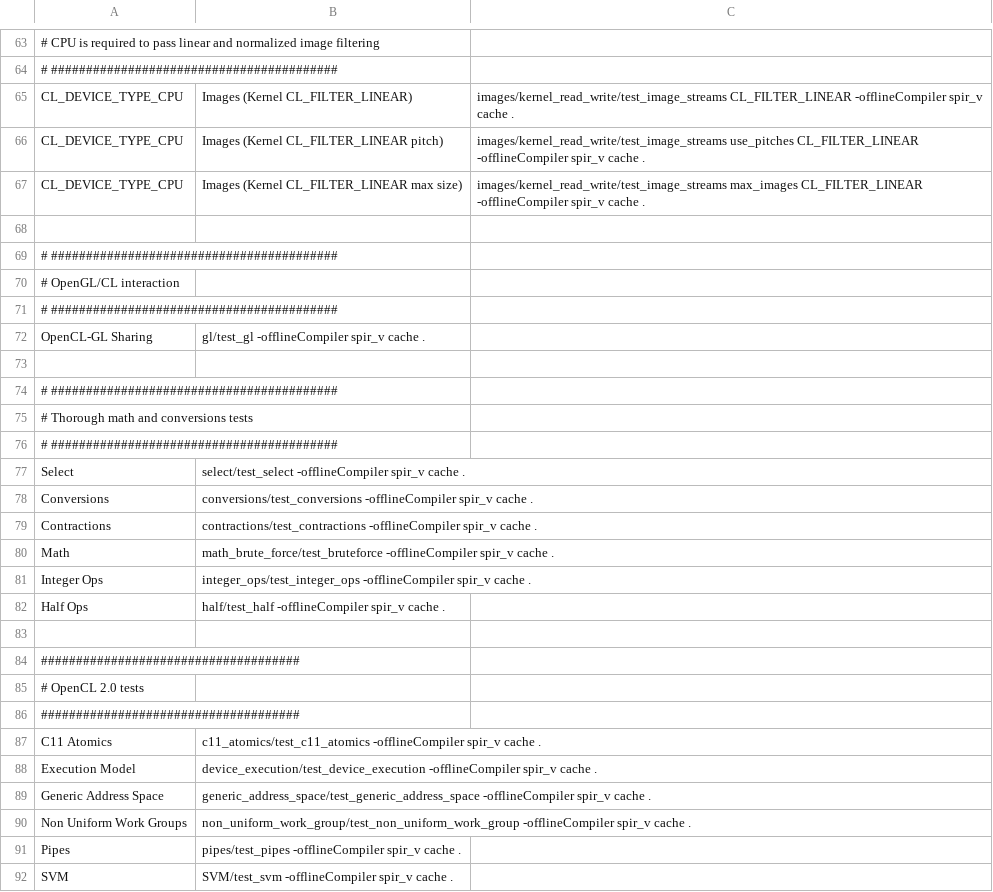
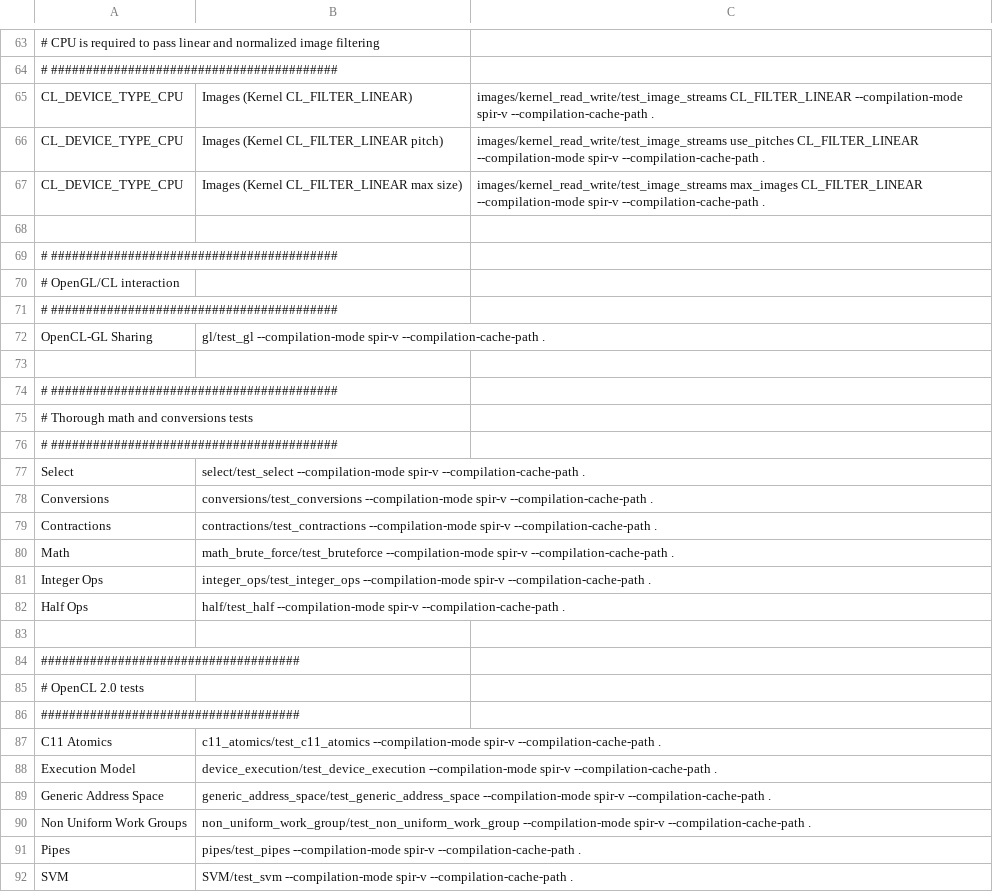
Before and after one commit to KhronosGroup/OpenCL-CTS, a CSV file: test_conformance/opencl_conformance_tests_21_full_spirv.csv, drawn as a sheet; only a part is shown, gaps mark what is left out; the diff covers the shown part only; the diff names each change by its address in the sheet, - before the commit and + after, or states it on an @@ line.

Commit message:
Update SPIR-V CSV Options
* Update `opencl_conformance_tests_21_full_spirv.csv` with
`/-offlineCompiler/--compilation-mode` and
`/cache/--compilation-cache-path` in order to match the offline
compilation options in the cts executables. Do not add the
`--compilation-cache-mode` and `--compilation-program` options since
they are user specific and the default values are generic.

* Delete `opencl_conformance_tests_generate_spirv.csv` since there is no
longer a `generate` option for offline compilation in the cts
executables.

```diff
--- a/test_conformance/opencl_conformance_tests_21_full_spirv.csv
+++ b/test_conformance/opencl_conformance_tests_21_full_spirv.csv
-C65: images/kernel_read_write/test_image_streams CL_FILTER_LINEAR -offlineCompiler spir_v cache .
+C65: images/kernel_read_write/test_image_streams CL_FILTER_LINEAR --compilation-mode spir-v --compilation-cache-path .
-C66: …use_pitches CL_FILTER_LINEAR -offlineCompiler spir_v cache .
+C66: …use_pitches CL_FILTER_LINEAR --compilation-mode spir-v --compilation-cache-path .
-C67: …max_images CL_FILTER_LINEAR -offlineCompiler spir_v cache .
+C67: …max_images CL_FILTER_LINEAR --compilation-mode spir-v --compilation-cache-path .
-B72: gl/test_gl -offlineCompiler spir_v cache .
+B72: gl/test_gl --compilation-mode spir-v --compilation-cache-path .
-B77: select/test_select -offlineCompiler spir_v cache .
+B77: select/test_select --compilation-mode spir-v --compilation-cache-path .
-B78: conversions/test_conversions -offlineCompiler spir_v cache .
+B78: conversions/test_conversions --compilation-mode spir-v --compilation-cache-path .
-B79: contractions/test_contractions -offlineCompiler spir_v cache .
+B79: contractions/test_contractions --compilation-mode spir-v --compilation-cache-path .
-B80: math_brute_force/test_bruteforce -offlineCompiler spir_v cache .
+B80: math_brute_force/test_bruteforce --compilation-mode spir-v --compilation-cache-path .
-B81: integer_ops/test_integer_ops -offlineCompiler spir_v cache .
+B81: integer_ops/test_integer_ops --compilation-mode spir-v --compilation-cache-path .
-B82: half/test_half -offlineCompiler spir_v cache .
+B82: half/test_half --compilation-mode spir-v --compilation-cache-path .
-B87: c11_atomics/test_c11_atomics -offlineCompiler spir_v cache .
+B87: c11_atomics/test_c11_atomics --compilation-mode spir-v --compilation-cache-path .
-B88: device_execution/test_device_execution -offlineCompiler spir_v cache .
+B88: device_execution/test_device_execution --compilation-mode spir-v --compilation-cache-path .
-B89: generic_address_space/test_generic_address_space -offlineCompiler spir_v cache .
+B89: generic_address_space/test_generic_address_space --compilation-mode spir-v --compilation-cache-path .
-B90: non_uniform_work_group/test_non_uniform_work_group -offlineCompiler spir_v cache .
+B90: non_uniform_work_group/test_non_uniform_work_group --compilation-mode spir-v --compilation-cache-path .
-B91: pipes/test_pipes -offlineCompiler spir_v cache .
+B91: pipes/test_pipes --compilation-mode spir-v --compilation-cache-path .
-B92: SVM/test_svm -offlineCompiler spir_v cache .
+B92: SVM/test_svm --compilation-mode spir-v --compilation-cache-path .
```
Also changed, not shown: 30 edited cells elsewhere in this file, 1 other file.
